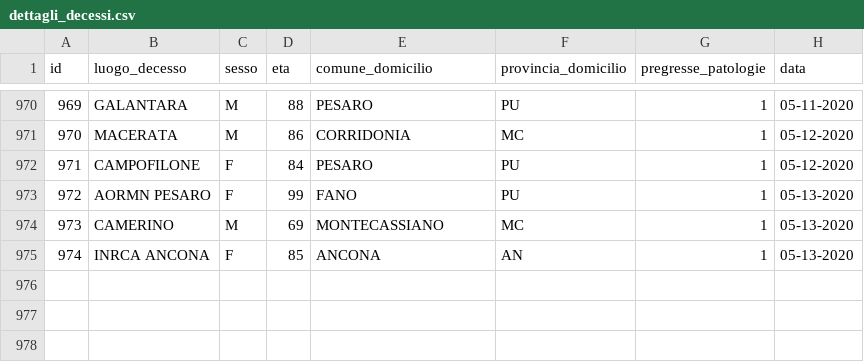
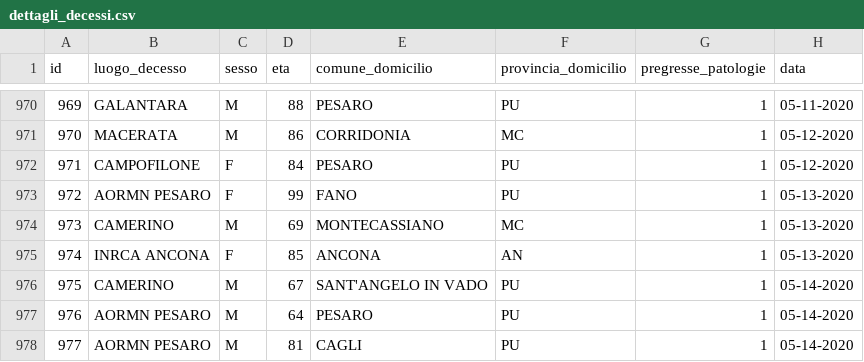
Before and after one commit to Biuni/coronavirus-marche, a CSV file: data/CSV/dettagli_decessi.csv, drawn as a sheet; only a part is shown, gaps mark what is left out.

```diff
--- a/data/CSV/dettagli_decessi.csv
+++ b/data/CSV/dettagli_decessi.csv
@@ -975 +975,4 @@ id,luogo_decesso,sesso,eta,comune_domicilio,provincia_domicilio,pregresse_patolo
 974,INRCA ANCONA,F,85,ANCONA,AN,1,05-13-2020
+975,CAMERINO,M,67,SANT'ANGELO IN VADO,PU,1,05-14-2020
+976,AORMN PESARO,M,64,PESARO,PU,1,05-14-2020
+977,AORMN PESARO,M,81,CAGLI,PU,1,05-14-2020
```
Also changed, not shown: covid-19-marche.csv, 47 other files.
